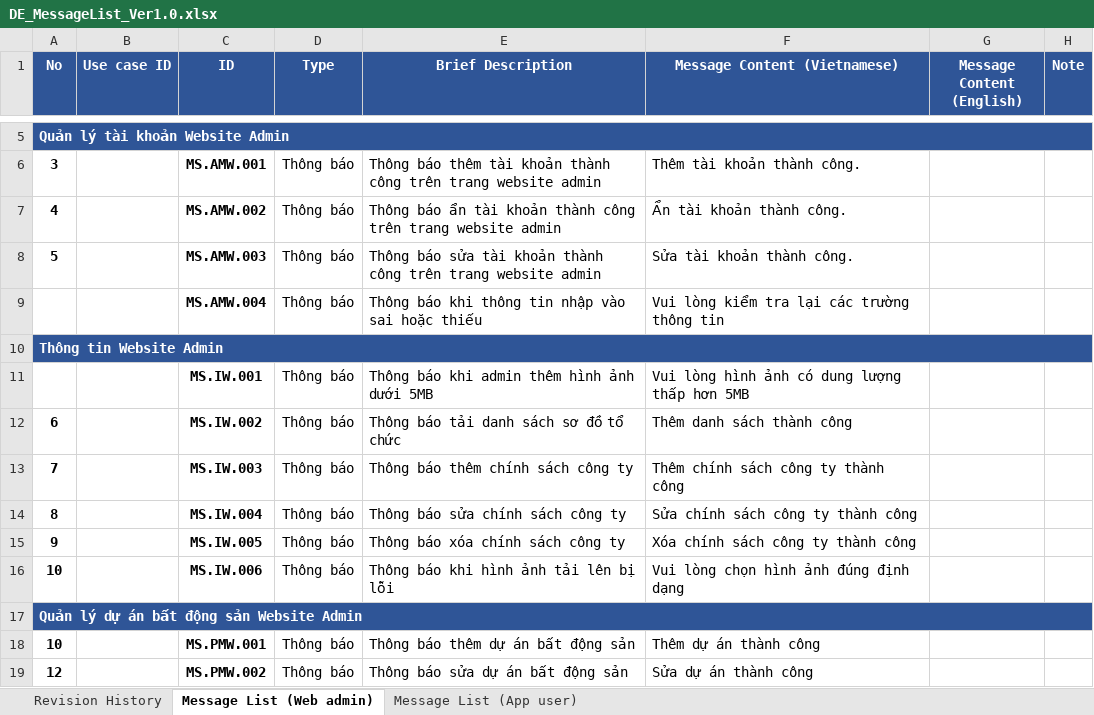
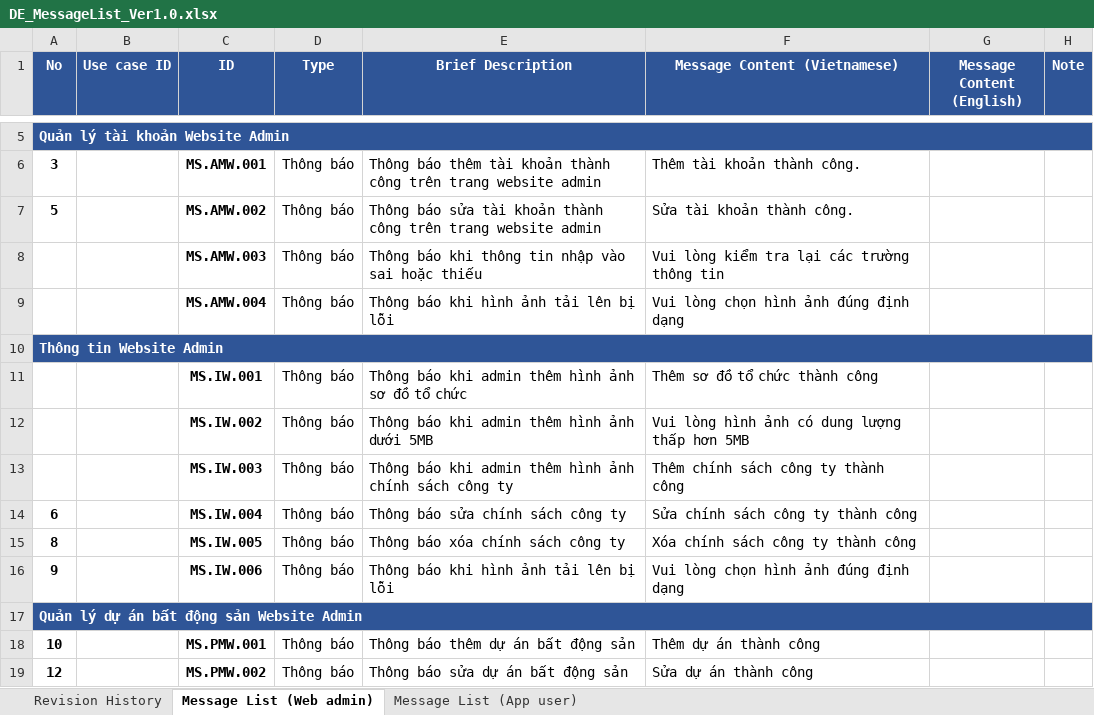
Before and after one commit to DamianHuynh/Capstone-Project, an Excel workbook: Improgress/2. Artifact and Deliverable/DetailDesign & Architect/Design/DE_MessageList_Ver1.0.xlsx, sheet Message List (Web admin), drawn as a sheet; only a part is shown, gaps mark what is left out; values as stored, in another font and other column widths than the file's, no borders; removed rows and columns are numbered as before the commit, all else as after; the diff names each change by its address in the sheet, - before the commit and + after, or states it on an @@ line.

```diff
--- a/Improgress/2. Artifact and Deliverable/DetailDesign & Architect/Design/DE_MessageList_Ver1.0.xlsx (sheet Message List (Web admin))
+++ b/Improgress/2. Artifact and Deliverable/DetailDesign & Architect/Design/DE_MessageList_Ver1.0.xlsx (sheet Message List (Web admin))
-row 7: 4 |  | MS.AMW.002 | Thông báo | Thông báo ẩn tài khoản thành công trên trang website admin | Ẩn tài khoản thành công.
-C7 (ID): MS.AMW.003
+C7 (ID): MS.AMW.002
-C8 (ID): MS.AMW.004
+C8 (ID): MS.AMW.003
+row 9:  |  | MS.AMW.004 | Thông báo | Thông báo khi hình ảnh tải lên bị lỗi | Vui lòng chọn hình ảnh đúng định dạng
+row 11:  |  | MS.IW.001 | Thông báo | Thông báo khi admin thêm hình ảnh sơ đồ tổ chức | Thêm sơ đồ tổ chức thành công
-C12 (ID): MS.IW.001
+C12 (ID): MS.IW.002
+row 13:  |  | MS.IW.003 | Thông báo | Thông báo khi admin thêm hình ảnh chính sách công ty | Thêm chính sách công ty thành công
-C14 (ID): MS.IW.002
+C14 (ID): MS.IW.004
-E14 (Brief Description): Thông báo tải danh sách sơ đồ tổ chức
+E14 (Brief Description): Thông báo sửa chính sách công ty
-F14 (Message Content (Vietnamese)): Thêm danh sách thành công
+F14 (Message Content (Vietnamese)): Sửa chính sách công ty thành công
-row 13: 7 |  | MS.IW.003 | Thông báo | Thông báo thêm chính sách công ty | Thêm chính sách công ty thành công
-C15 (ID): MS.IW.004
+C15 (ID): MS.IW.005
-E15 (Brief Description): Thông báo sửa chính sách công ty
+E15 (Brief Description): Thông báo xóa chính sách công ty
-F15 (Message Content (Vietnamese)): Sửa chính sách công ty thành công
+F15 (Message Content (Vietnamese)): Xóa chính sách công ty thành công
-C16 (ID): MS.IW.005
+C16 (ID): MS.IW.006
-E16 (Brief Description): Thông báo xóa chính sách công ty
+E16 (Brief Description): Thông báo khi hình ảnh tải lên bị lỗi
-F16 (Message Content (Vietnamese)): Xóa chính sách công ty thành công
+F16 (Message Content (Vietnamese)): Vui lòng chọn hình ảnh đúng định dạng
-row 16: 10 |  | MS.IW.006 | Thông báo | Thông báo khi hình ảnh tải lên bị lỗi | Vui lòng chọn hình ảnh đúng định dạng
```
Also changed, not shown: Improgress/2. Artifact and Deliverable/DetailDesign & Architect/Design/DE_BusinessRules_Ver1.0.xlsx, Improgress/2. Artifact and Deliverable/Requirement/ProductBacklog/RE_ProductBacklog_Ver1.1.xlsx, 4 other files.
